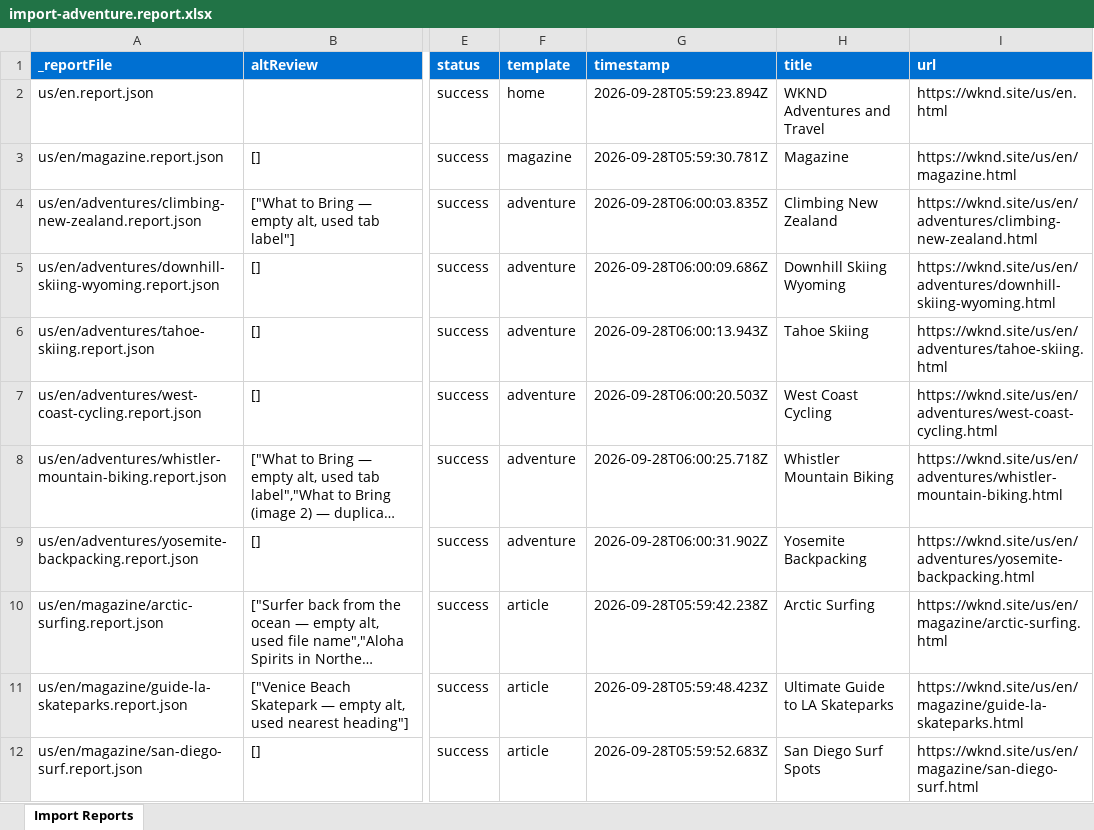
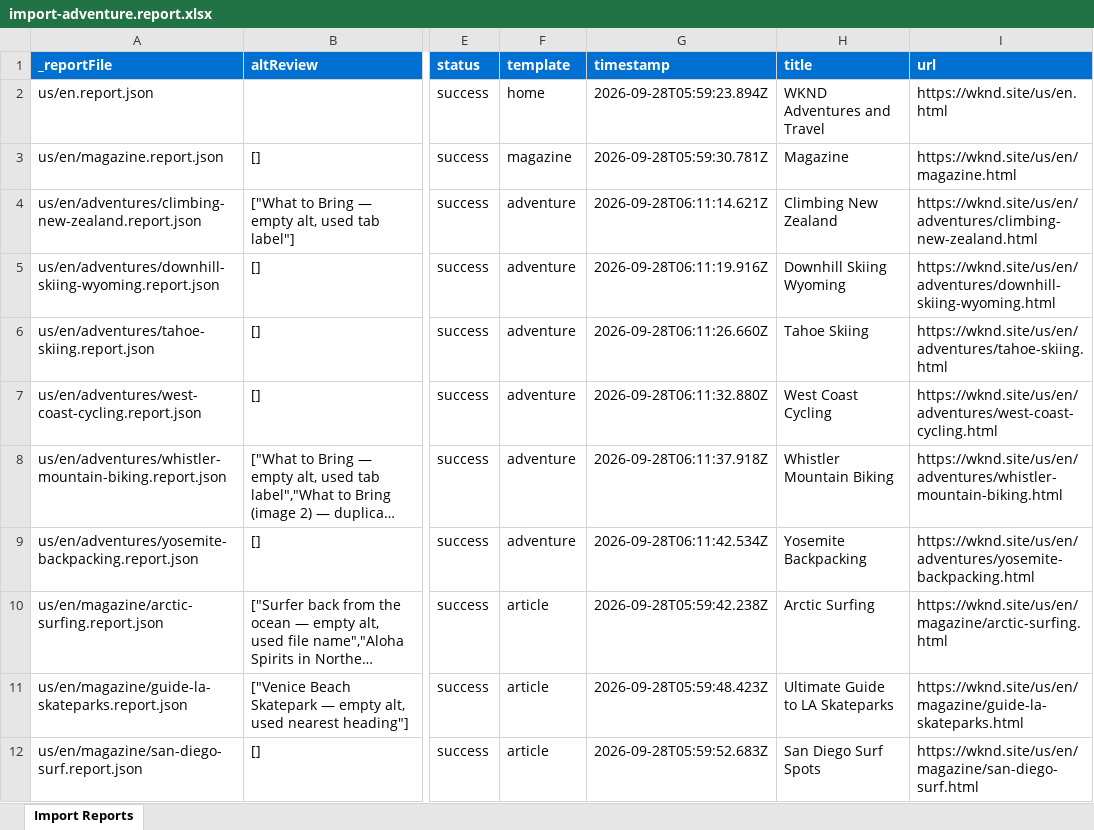
Before and after one commit to mansigupta15/wknd-ema-capstone, an Excel workbook: tools/importer/reports/import-adventure.report.xlsx, sheet Import Reports, drawn as a sheet; only a part is shown, gaps mark what is left out; long unchanged cells end in …; values as stored, in another font and other column widths than the file's, no borders; the diff names each change by its address in the sheet, - before the commit and + after, or states it on an @@ line.

```diff
--- a/tools/importer/reports/import-adventure.report.xlsx (sheet Import Reports)
+++ b/tools/importer/reports/import-adventure.report.xlsx (sheet Import Reports)
-G4 (timestamp): 2026-09-28T06:00:03.835Z
+G4 (timestamp): 2026-09-28T06:11:14.621Z
-G5 (timestamp): 2026-09-28T06:00:09.686Z
+G5 (timestamp): 2026-09-28T06:11:19.916Z
-G6 (timestamp): 2026-09-28T06:00:13.943Z
+G6 (timestamp): 2026-09-28T06:11:26.660Z
-G7 (timestamp): 2026-09-28T06:00:20.503Z
+G7 (timestamp): 2026-09-28T06:11:32.880Z
-G8 (timestamp): 2026-09-28T06:00:25.718Z
+G8 (timestamp): 2026-09-28T06:11:37.918Z
-G9 (timestamp): 2026-09-28T06:00:31.902Z
+G9 (timestamp): 2026-09-28T06:11:42.534Z
```
Also changed, not shown: 10 other files.
